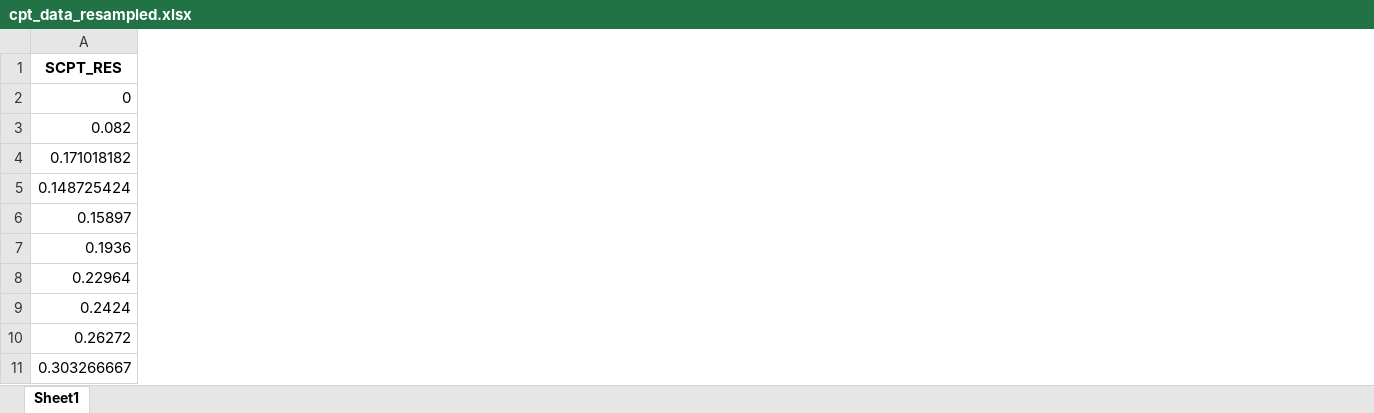
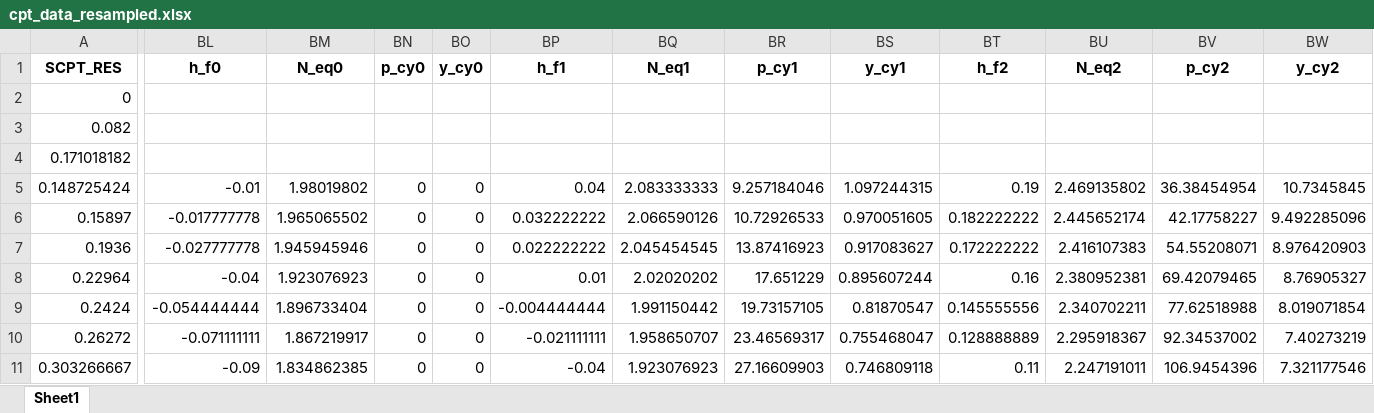
Before and after one commit to dazhongli/UnitCPT, an Excel workbook: cpt_data_resampled.xlsx, sheet Sheet1, drawn as a sheet; only a part is shown, gaps mark what is left out; values as stored, in another font and other column widths than the file's, no borders; the diff covers the shown part only; the diff names each change by its address in the sheet, - before the commit and + after, or states it on an @@ line.

```diff
--- a/cpt_data_resampled.xlsx (sheet Sheet1)
+++ b/cpt_data_resampled.xlsx (sheet Sheet1)
+column BL (h_f0), rows 5-11: -0.01 | -0.017777778 | -0.027777778 | -0.04 | -0.054444444 | -0.071111111 | -0.09
+column BM (N_eq0), rows 5-11: 1.98019802 | 1.965065502 | 1.945945946 | 1.923076923 | 1.896733404 | 1.867219917 | 1.834862385
+column BN (p_cy0), rows 5-11: all 0
+column BO (y_cy0), rows 5-11: all 0
+column BP (h_f1), rows 5-11: 0.04 | 0.032222222 | 0.022222222 | 0.01 | -0.004444444 | -0.021111111 | -0.04
+column BQ (N_eq1), rows 5-11: 2.083333333 | 2.066590126 | 2.045454545 | 2.02020202 | 1.991150442 | 1.958650707 | 1.923076923
+column BR (p_cy1), rows 5-11: 9.257184046 | 10.72926533 | 13.87416923 | 17.651229 | 19.73157105 | 23.46569317 | 27.16609903
+column BS (y_cy1), rows 5-11: 1.097244315 | 0.970051605 | 0.917083627 | 0.895607244 | 0.81870547 | 0.755468047 | 0.746809118
+column BT (h_f2), rows 5-11: 0.19 | 0.182222222 | 0.172222222 | 0.16 | 0.145555556 | 0.128888889 | 0.11
+column BU (N_eq2), rows 5-11: 2.469135802 | 2.445652174 | 2.416107383 | 2.380952381 | 2.340702211 | 2.295918367 | 2.247191011
+column BV (p_cy2), rows 5-11: 36.38454954 | 42.17758227 | 54.55208071 | 69.42079465 | 77.62518988 | 92.34537002 | 106.9454396
+column BW (y_cy2), rows 5-11: 10.7345845 | 9.492285096 | 8.976420903 | 8.76905327 | 8.019071854 | 7.40273219 | 7.321177546
```
Also changed, not shown: 36 added columns and 12 edited cells elsewhere in this sheet, 5 other files.
